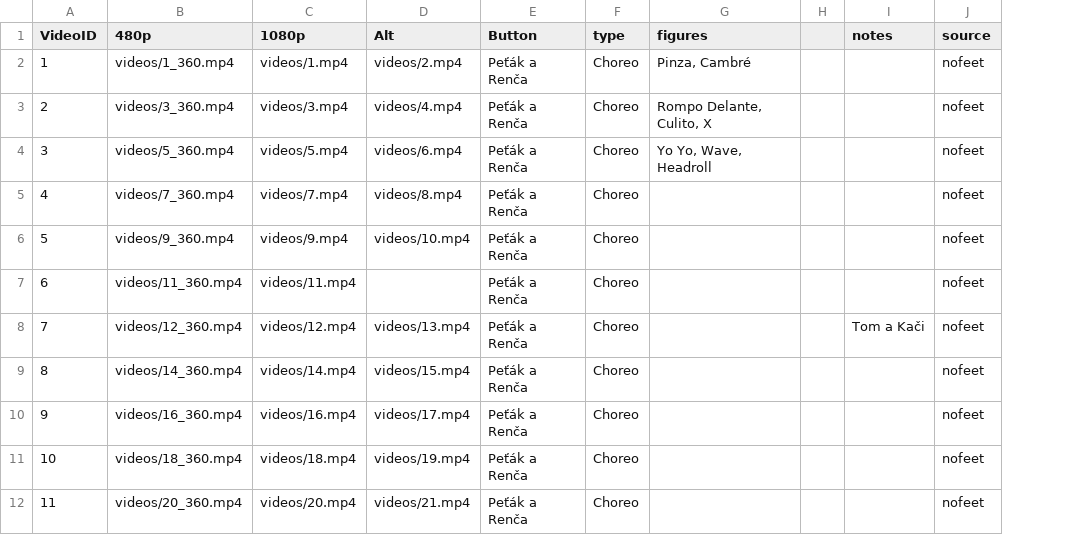
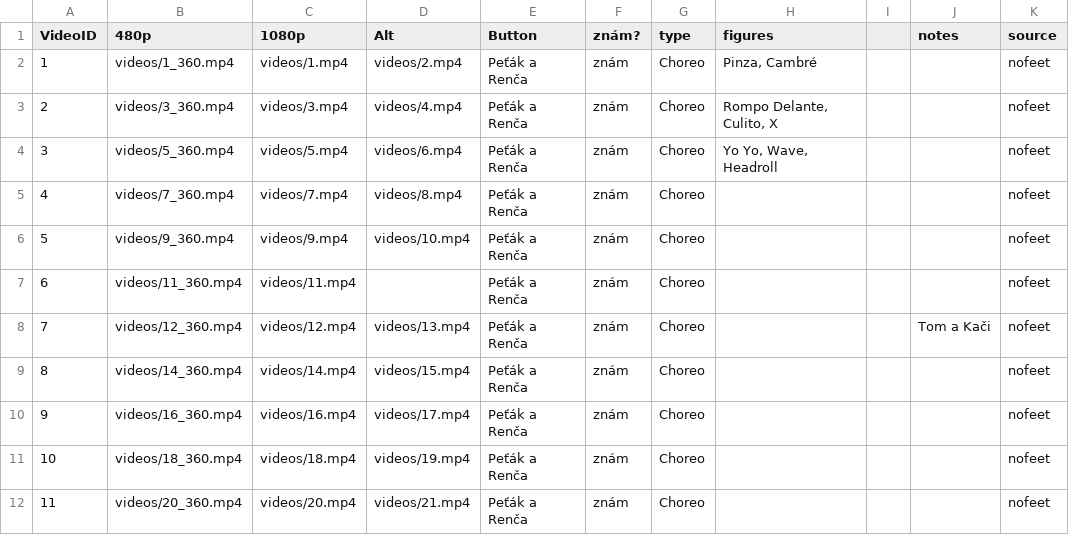
Before and after one commit to PetaJanata/Bachata, a CSV file: videos.csv, drawn as a sheet; only a part is shown; the diff names each change by its address in the sheet, - before the commit and + after, or states it on an @@ line.

Commit message:
Add files via upload

```diff
--- a/videos.csv
+++ b/videos.csv
+column F (znám?), rows 2-12: all znám
```
